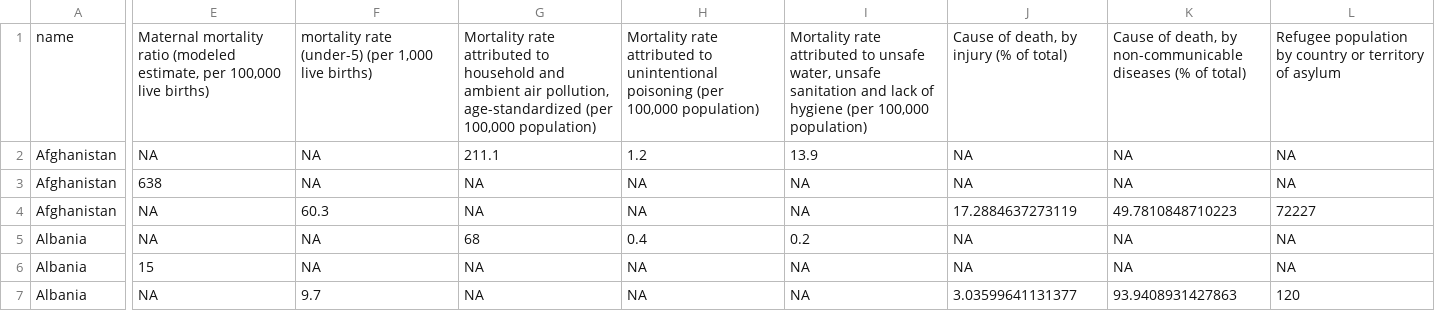
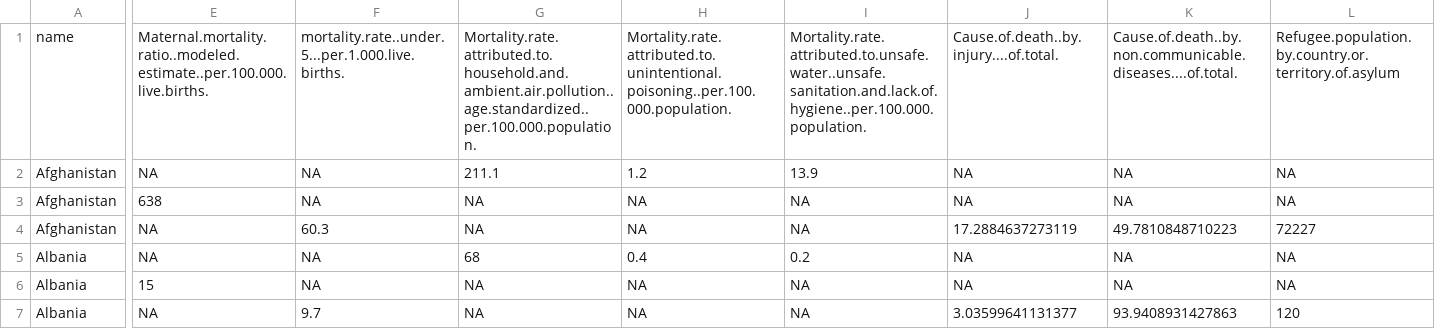
Before and after one commit to yousufabdelfatah/MDI-Scholar-WDI-Data-Stories, a CSV file: Data/death_comp_data.csv, drawn as a sheet; only a part is shown, gaps mark what is left out; the diff covers the shown part only; the diff names each change by its address in the sheet, - before the commit and + after, or states it on an @@ line.

```diff
--- a/Data/death_comp_data.csv
+++ b/Data/death_comp_data.csv
-E1: Maternal mortality ratio (modeled estimate, per 100,000 live births)
+E1: Maternal.mortality.ratio..modeled.estimate..per.100.000.live.births.
-F1: mortality rate (under-5) (per 1,000 live births)
+F1: mortality.rate..under.5...per.1.000.live.births.
-G1: Mortality rate attributed to household and ambient air pollution, age-standardized (per 100,000 population)
+G1: Mortality.rate.attributed.to.household.and.ambient.air.pollution..age.standardized..per.100.000.population.
-H1: Mortality rate attributed to unintentional poisoning (per 100,000 population)
+H1: Mortality.rate.attributed.to.unintentional.poisoning..per.100.000.population.
-I1: Mortality rate attributed to unsafe water, unsafe sanitation and lack of hygiene (per 100,000 population)
+I1: Mortality.rate.attributed.to.unsafe.water..unsafe.sanitation.and.lack.of.hygiene..per.100.000.population.
-J1: Cause of death, by injury (% of total)
+J1: Cause.of.death..by.injury....of.total.
-K1: Cause of death, by non-communicable diseases (% of total)
+K1: Cause.of.death..by.non.communicable.diseases....of.total.
-L1: Refugee population by country or territory of asylum
+L1: Refugee.population.by.country.or.territory.of.asylum
```
Also changed, not shown: 1 edited cell elsewhere in this file, Data/case_comp_data.csv, 4 other files.
